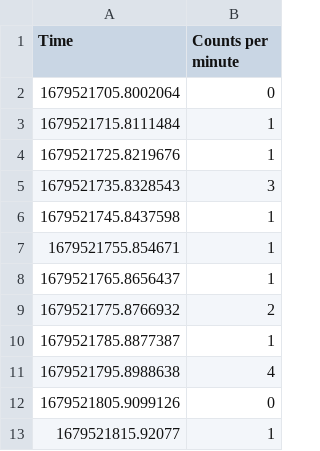
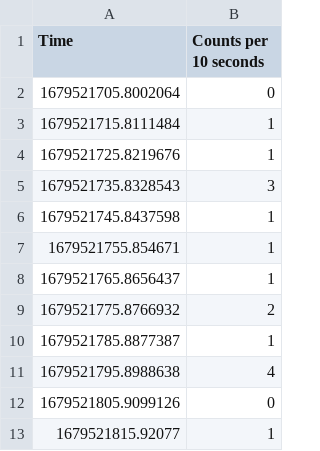
Before and after one commit to YaBoiPapier/E11-Lab-Besties, a CSV file: Week10Data/week10data-rocksource-2Wshield.csv, drawn as a sheet.

Commit message:
Update week10data-rocksource-2Wshield.csv

```diff
--- a/Week10Data/week10data-rocksource-2Wshield.csv
+++ b/Week10Data/week10data-rocksource-2Wshield.csv
@@ -1,2 +1,2 @@
-Time,Counts per minute,
+Time,Counts per 10 seconds,
 1679521705.8002064,0,
```
